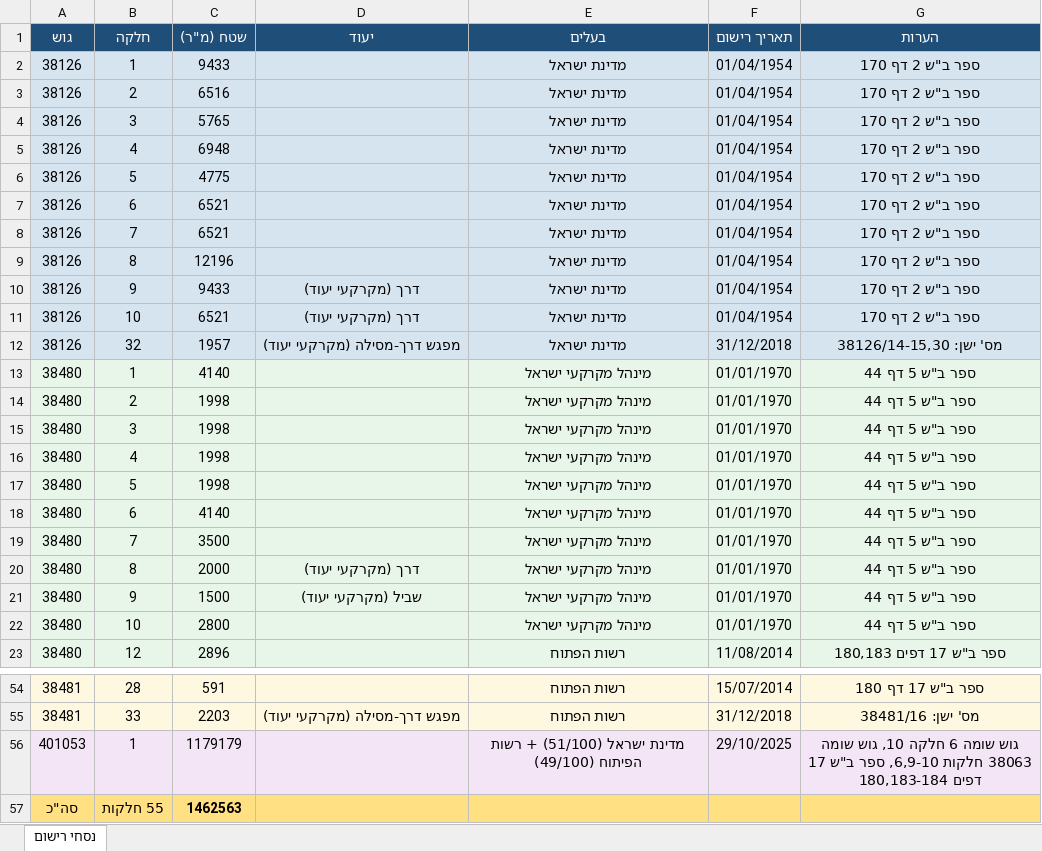
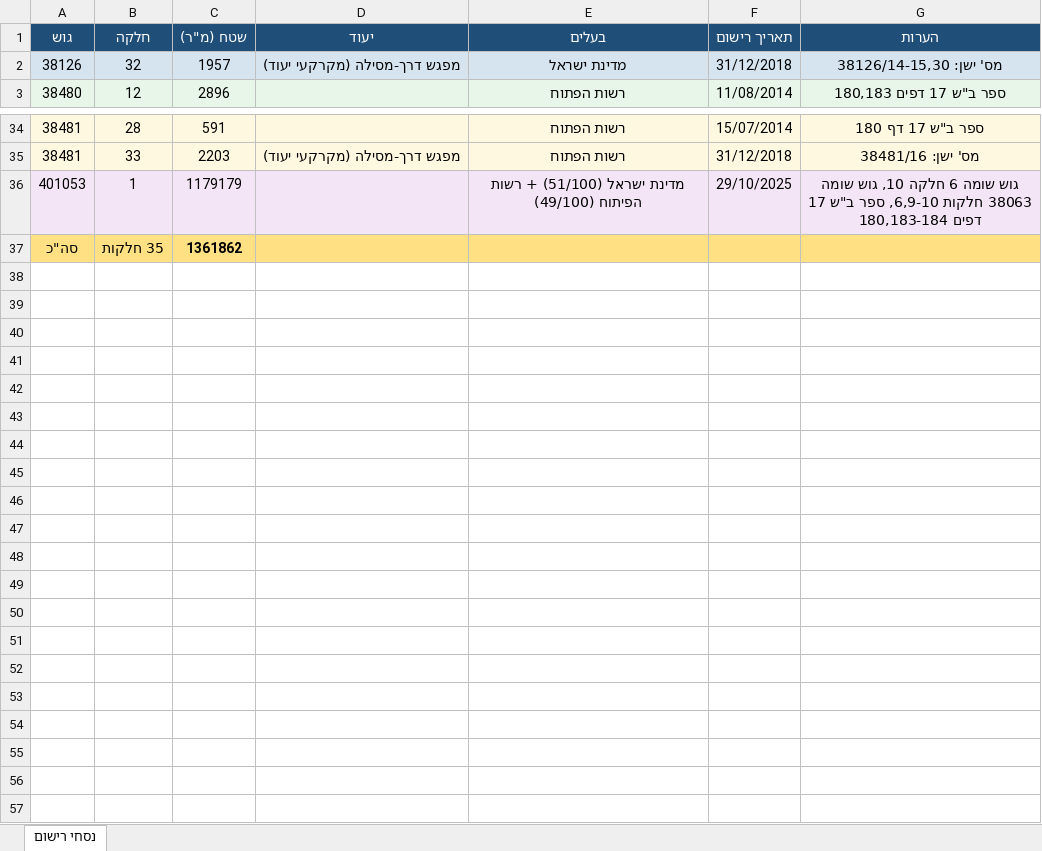
Before and after one commit to moshe-ortas/Moshe, an Excel workbook: נסחי_רישום_בן_גוריון_תצר.xlsx, sheet נסחי רישום, drawn as a sheet; only a part is shown, gaps mark what is left out; values as stored, in another font and other column widths than the file's, no borders; removed rows and columns are numbered as before the commit, all else as after; the diff names each change by its address in the sheet, - before the commit and + after, or states it on an @@ line.

```diff
--- a/נסחי_רישום_בן_גוריון_תצר.xlsx (sheet נסחי רישום)
+++ b/נסחי_רישום_בן_גוריון_תצר.xlsx (sheet נסחי רישום)
-row 2: 38126 | 1 | 9433 |  | מדינת ישראל | 01/04/1954 | ספר ב"ש 2 דף 170
-row 3: 38126 | 2 | 6516 |  | מדינת ישראל | 01/04/1954 | ספר ב"ש 2 דף 170
-row 4: 38126 | 3 | 5765 |  | מדינת ישראל | 01/04/1954 | ספר ב"ש 2 דף 170
-row 5: 38126 | 4 | 6948 |  | מדינת ישראל | 01/04/1954 | ספר ב"ש 2 דף 170
-row 6: 38126 | 5 | 4775 |  | מדינת ישראל | 01/04/1954 | ספר ב"ש 2 דף 170
-row 7: 38126 | 6 | 6521 |  | מדינת ישראל | 01/04/1954 | ספר ב"ש 2 דף 170
-row 8: 38126 | 7 | 6521 |  | מדינת ישראל | 01/04/1954 | ספר ב"ש 2 דף 170
-row 9: 38126 | 8 | 12196 |  | מדינת ישראל | 01/04/1954 | ספר ב"ש 2 דף 170
-row 10: 38126 | 9 | 9433 | דרך (מקרקעי יעוד) | מדינת ישראל | 01/04/1954 | ספר ב"ש 2 דף 170
-row 11: 38126 | 10 | 6521 | דרך (מקרקעי יעוד) | מדינת ישראל | 01/04/1954 | ספר ב"ש 2 דף 170
-row 13: 38480 | 1 | 4140 |  | מינהל מקרקעי ישראל | 01/01/1970 | ספר ב"ש 5 דף 44
-row 14: 38480 | 2 | 1998 |  | מינהל מקרקעי ישראל | 01/01/1970 | ספר ב"ש 5 דף 44
-row 15: 38480 | 3 | 1998 |  | מינהל מקרקעי ישראל | 01/01/1970 | ספר ב"ש 5 דף 44
-row 16: 38480 | 4 | 1998 |  | מינהל מקרקעי ישראל | 01/01/1970 | ספר ב"ש 5 דף 44
-row 17: 38480 | 5 | 1998 |  | מינהל מקרקעי ישראל | 01/01/1970 | ספר ב"ש 5 דף 44
-row 18: 38480 | 6 | 4140 |  | מינהל מקרקעי ישראל | 01/01/1970 | ספר ב"ש 5 דף 44
-row 19: 38480 | 7 | 3500 |  | מינהל מקרקעי ישראל | 01/01/1970 | ספר ב"ש 5 דף 44
-row 20: 38480 | 8 | 2000 | דרך (מקרקעי יעוד) | מינהל מקרקעי ישראל | 01/01/1970 | ספר ב"ש 5 דף 44
-row 21: 38480 | 9 | 1500 | שביל (מקרקעי יעוד) | מינהל מקרקעי ישראל | 01/01/1970 | ספר ב"ש 5 דף 44
-row 22: 38480 | 10 | 2800 |  | מינהל מקרקעי ישראל | 01/01/1970 | ספר ב"ש 5 דף 44
-B37 (חלקה): 55 חלקות
+B37 (חלקה): 35 חלקות
-C37 (שטח (מ"ר)): 1462563
+C37 (שטח (מ"ר)): 1361862
```
